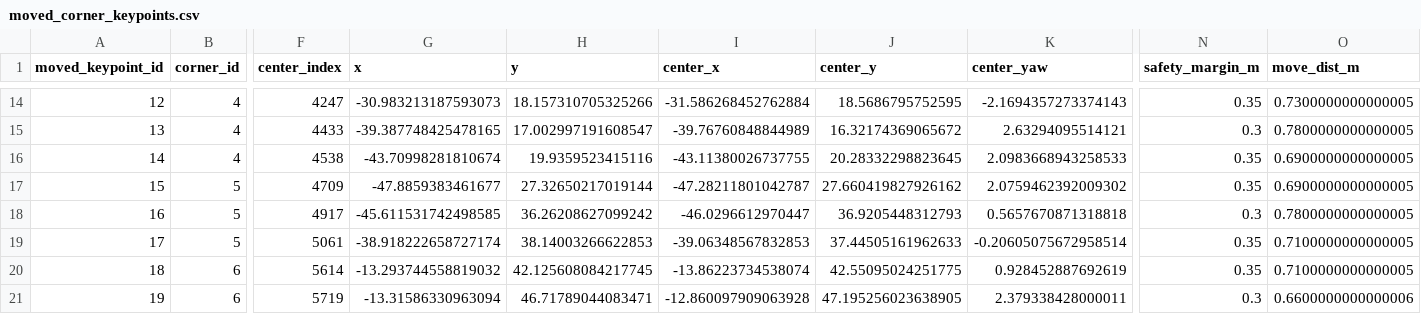
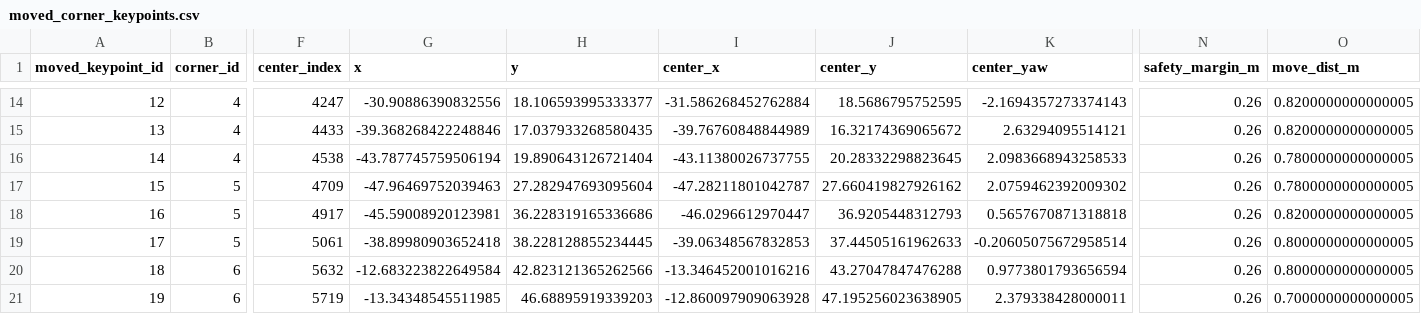
Before and after one commit to mingguangZhou/f1tenth_dev, a CSV file: centerline_tools/centerline_output/moved_corner_keypoints.csv, drawn as a sheet; only a part is shown, gaps mark what is left out; the diff covers the shown part only; the diff names each change by its address in the sheet, - before the commit and + after, or states it on an @@ line.

```diff
--- a/centerline_tools/centerline_output/moved_corner_keypoints.csv
+++ b/centerline_tools/centerline_output/moved_corner_keypoints.csv
-G14 (x): -30.983213187593073
+G14 (x): -30.90886390832556
-H14 (y): 18.157310705325266
+H14 (y): 18.106593995333377
-N14 (safety_margin_m): 0.35
+N14 (safety_margin_m): 0.26
-O14 (move_dist_m): 0.7300000000000005
+O14 (move_dist_m): 0.8200000000000005
-G15 (x): -39.387748425478165
+G15 (x): -39.368268422248846
-H15 (y): 17.002997191608547
+H15 (y): 17.037933268580435
-N15 (safety_margin_m): 0.3
+N15 (safety_margin_m): 0.26
-O15 (move_dist_m): 0.7800000000000005
+O15 (move_dist_m): 0.8200000000000005
-G16 (x): -43.70998281810674
+G16 (x): -43.787745759506194
-H16 (y): 19.9359523415116
+H16 (y): 19.890643126721404
-N16:N17 (safety_margin_m): 0.35
+N16:N17 (safety_margin_m): 0.26
-O16:O17 (move_dist_m): 0.6900000000000005
+O16:O17 (move_dist_m): 0.7800000000000005
-G17 (x): -47.8859383461677
+G17 (x): -47.96469752039463
-H17 (y): 27.32650217019144
+H17 (y): 27.282947693095604
-G18 (x): -45.611531742498585
+G18 (x): -45.59008920123981
-H18 (y): 36.26208627099242
+H18 (y): 36.228319165336686
-N18 (safety_margin_m): 0.3
+N18 (safety_margin_m): 0.26
-O18 (move_dist_m): 0.7800000000000005
+O18 (move_dist_m): 0.8200000000000005
-G19 (x): -38.918222658727174
+G19 (x): -38.89980903652418
-H19 (y): 38.14003266622853
+H19 (y): 38.228128855234445
-N19:N20 (safety_margin_m): 0.35
+N19:N20 (safety_margin_m): 0.26
-O19:O20 (move_dist_m): 0.7100000000000005
+O19:O20 (move_dist_m): 0.8000000000000005
-F20 (center_index): 5614
+F20 (center_index): 5632
-G20 (x): -13.293744558819032
+G20 (x): -12.683223822649584
-H20 (y): 42.125608084217745
+H20 (y): 42.823121365262566
-I20 (center_x): -13.86223734538074
+I20 (center_x): -13.346452001016216
-J20 (center_y): 42.55095024251775
+J20 (center_y): 43.27047847476288
-K20 (center_yaw): 0.928452887692619
+K20 (center_yaw): 0.9773801793656594
-G21 (x): -13.31586330963094
+G21 (x): -13.34348545511985
-H21 (y): 46.71789044083471
+H21 (y): 46.68895919339203
-N21 (safety_margin_m): 0.3
+N21 (safety_margin_m): 0.26
-O21 (move_dist_m): 0.6600000000000006
+O21 (move_dist_m): 0.7000000000000005
```
Also changed, not shown: 72 edited cells elsewhere in this file, centerline_tools/centerline_output/corner_key_points_edited.csv, 39 other files.
